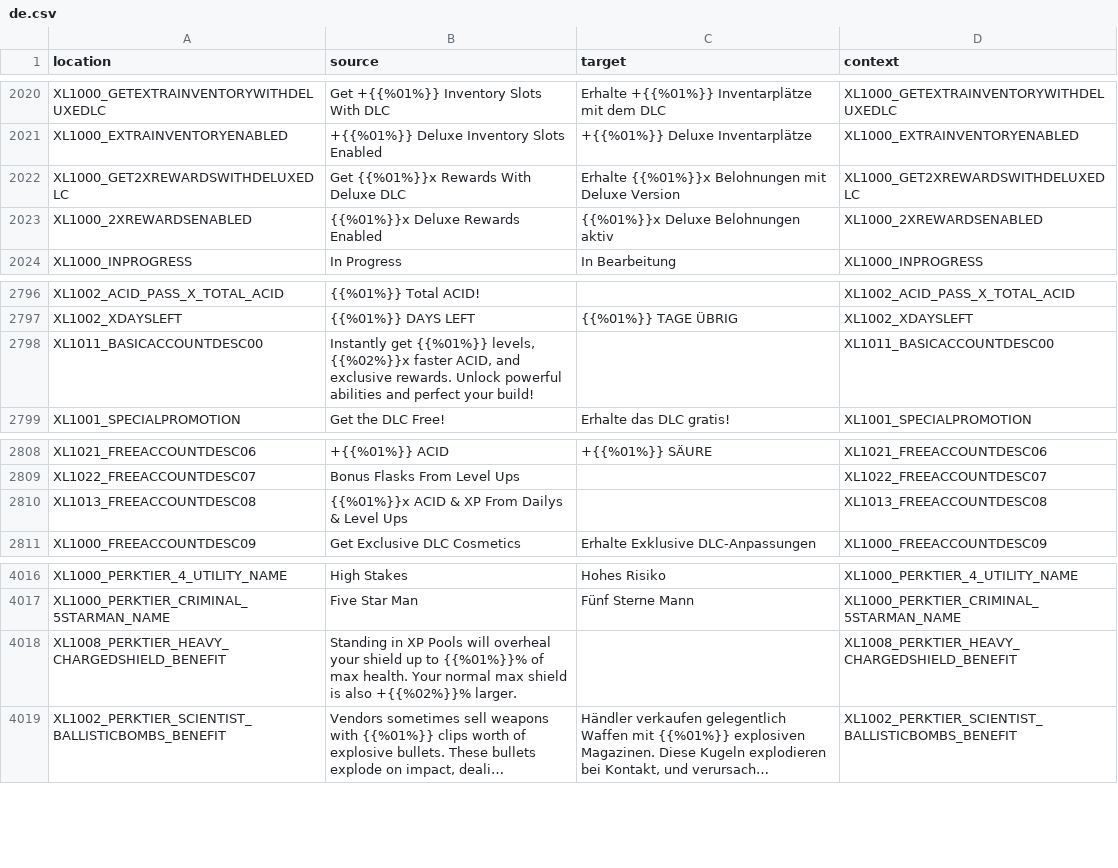
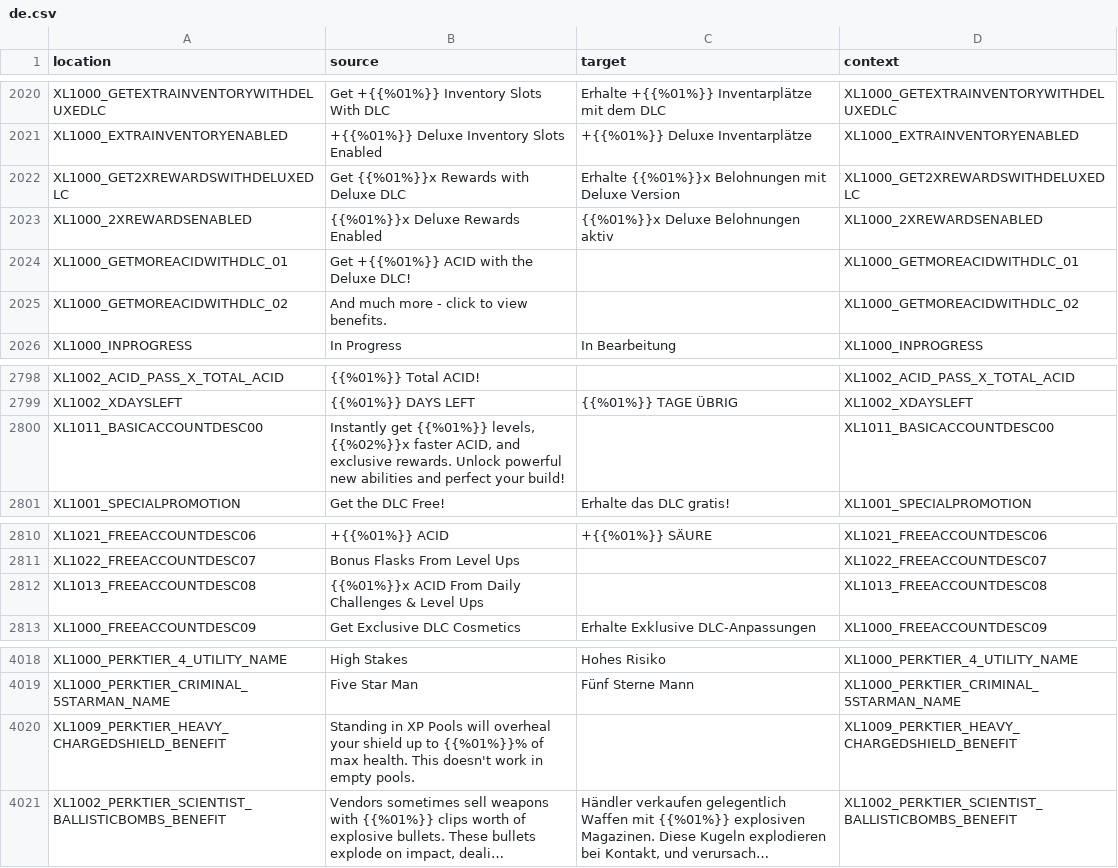
Before and after one commit to bencelot/GeneshiftTranslations, a CSV file: de.csv, drawn as a sheet; only a part is shown, gaps mark what is left out; long unchanged cells end in …; addresses are those after the commit; the diff names each change by its address in the sheet, - before the commit and + after, or states it on an @@ line.

```diff
--- a/de.csv
+++ b/de.csv
-B2022 (source): Get {{%01%}}x Rewards With Deluxe DLC
+B2022 (source): Get {{%01%}}x Rewards with Deluxe DLC
+row 2024: XL1000_GETMOREACIDWITHDLC_01 | Get +{{%01%}} ACID with the Deluxe DLC! |  | XL1000_GETMOREACIDWITHDLC_01
+row 2025: XL1000_GETMOREACIDWITHDLC_02 | And much more - click to view benefits. |  | XL1000_GETMOREACIDWITHDLC_02
-B2800 (source): …Unlock powerful abilities and…
+B2800 (source): …Unlock powerful new abilities and…
-B2812 (source): {{%01%}}x ACID & XP From Dailys & Level…
+B2812 (source): {{%01%}}x ACID From Daily Challenges & Level…
-A4020 (location): XL1008_PERKTIER_HEAVY_CHARGEDSHIELD_BENEFIT
+A4020 (location): XL1009_PERKTIER_HEAVY_CHARGEDSHIELD_BENEFIT
-B4020 (source): …max health. Your normal max shield is also +{{%02%}}% larger.
+B4020 (source): …max health. This doesn't work in empty pools.
-D4020 (context): XL1008_PERKTIER_HEAVY_CHARGEDSHIELD_BENEFIT
+D4020 (context): XL1009_PERKTIER_HEAVY_CHARGEDSHIELD_BENEFIT
```
Also changed, not shown: en.csv, es_AR.csv, 4 other files.
